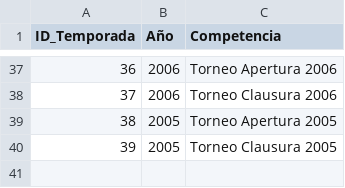
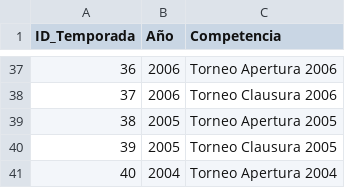
Before and after one commit to futbol-argentino/futbol-argentino, a CSV file: TEMPORADAS.csv, drawn as a sheet; only a part is shown, gaps mark what is left out.

Commit message:
Add files via upload

```diff
--- a/TEMPORADAS.csv
+++ b/TEMPORADAS.csv
@@ -40 +40,2 @@ ID_Temporada,Año,Competencia
 39,2005,Torneo Clausura 2005
+40,2004,Torneo Apertura 2004
```
